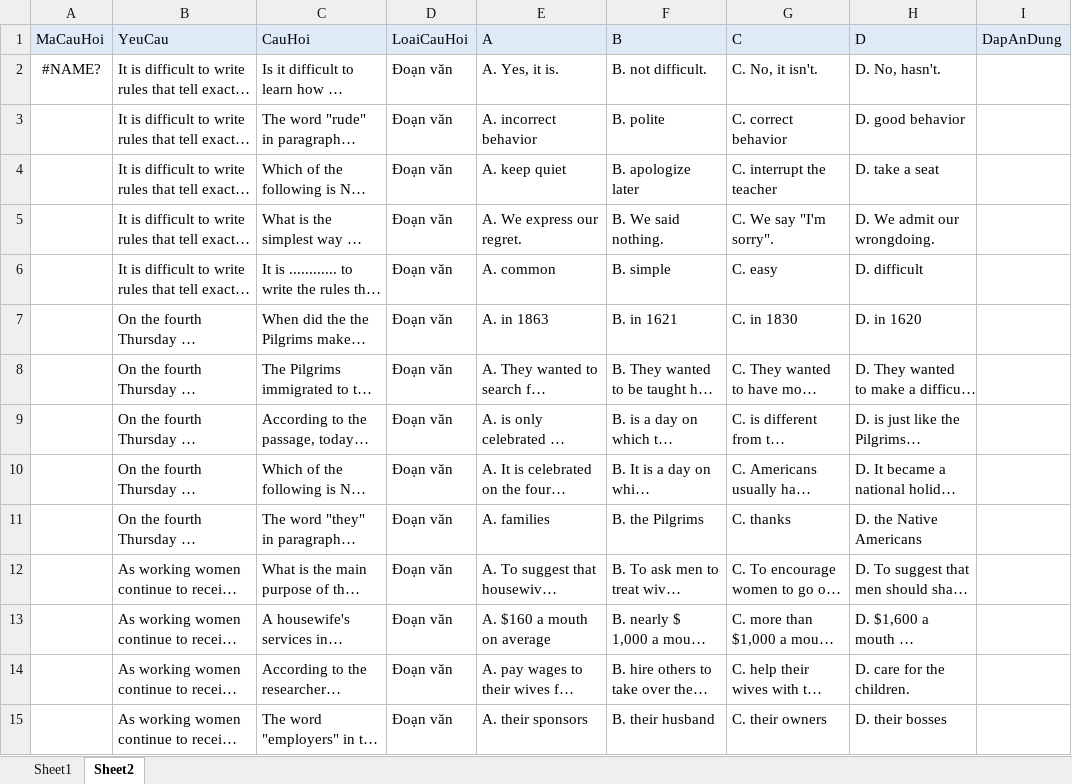
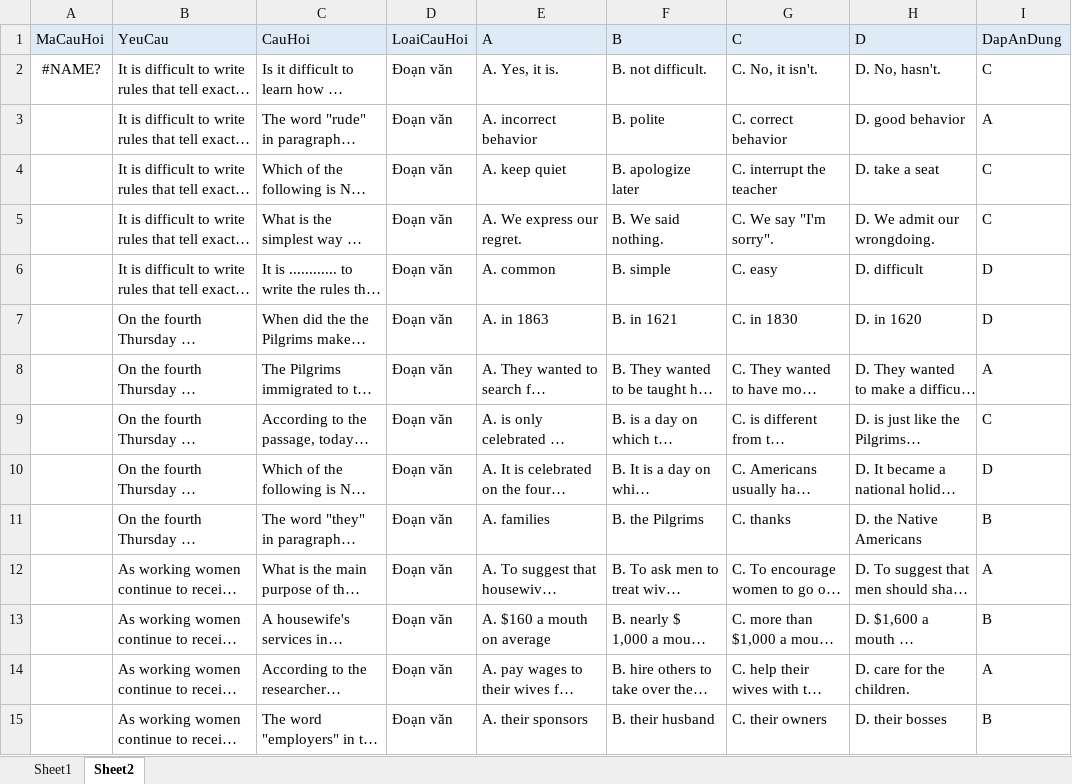
Before and after one commit to DaoTanP/He-thong-thi-tieng-Anh, an Excel workbook: source/mysql/data.xlsx, sheet Sheet2, drawn as a sheet; only a part is shown; long unchanged cells end in …; values as stored, in another font and other column widths than the file's, no borders; the diff covers the shown part only; the diff names each change by its address in the sheet, - before the commit and + after, or states it on an @@ line.

Commit message:
new

```diff
--- a/source/mysql/data.xlsx (sheet Sheet2)
+++ b/source/mysql/data.xlsx (sheet Sheet2)
-I2 (DapAnDung): (empty)
+I2 (DapAnDung): C
-I3 (DapAnDung): (empty)
+I3 (DapAnDung): A
-I4:I5 (DapAnDung): (empty)
+I4:I5 (DapAnDung): C
-I6:I7 (DapAnDung): (empty)
+I6:I7 (DapAnDung): D
-I8 (DapAnDung): (empty)
+I8 (DapAnDung): A
-I9 (DapAnDung): (empty)
+I9 (DapAnDung): C
-I10 (DapAnDung): (empty)
+I10 (DapAnDung): D
-I11 (DapAnDung): (empty)
+I11 (DapAnDung): B
-I12 (DapAnDung): (empty)
+I12 (DapAnDung): A
-I13 (DapAnDung): (empty)
+I13 (DapAnDung): B
-I14 (DapAnDung): (empty)
+I14 (DapAnDung): A
-I15 (DapAnDung): (empty)
+I15 (DapAnDung): B
```
Also changed, not shown: 35 added rows and 91 edited cells elsewhere in this sheet, sheet Sheet1.
